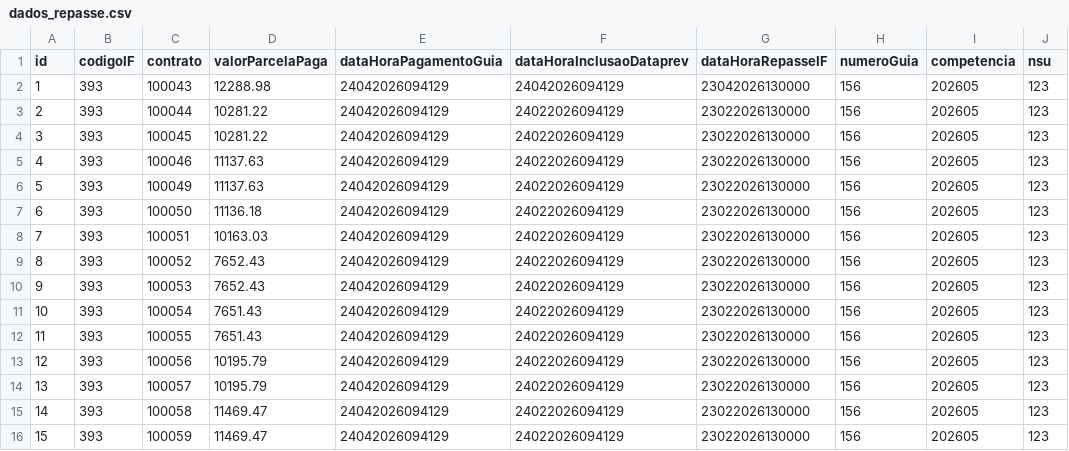
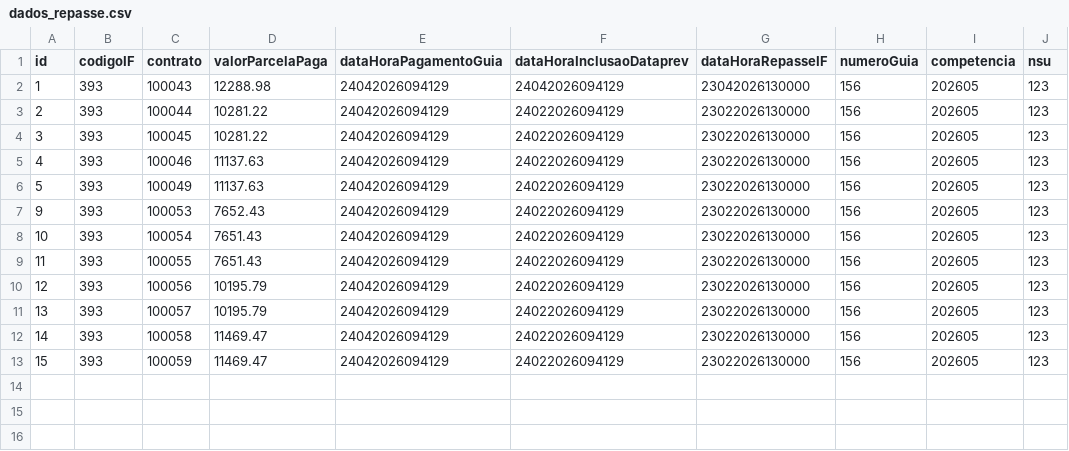
Before and after one commit to ClaudioRaphaelCT/MockPrevRepasse, a CSV file: dados_repasse.csv, drawn as a sheet; the diff names each change by its address in the sheet, - before the commit and + after, or states it on an @@ line.

Commit message:
att dados hml

```diff
--- a/dados_repasse.csv
+++ b/dados_repasse.csv
-row 7: 6 | 393 | 100050 | 11136.18 | 24042026094129 | 24022026094129 | 23022026130000 | 156 | 202605 | 123
-row 8: 7 | 393 | 100051 | 10163.03 | 24042026094129 | 24022026094129 | 23022026130000 | 156 | 202605 | 123
-row 9: 8 | 393 | 100052 | 7652.43 | 24042026094129 | 24022026094129 | 23022026130000 | 156 | 202605 | 123
```
